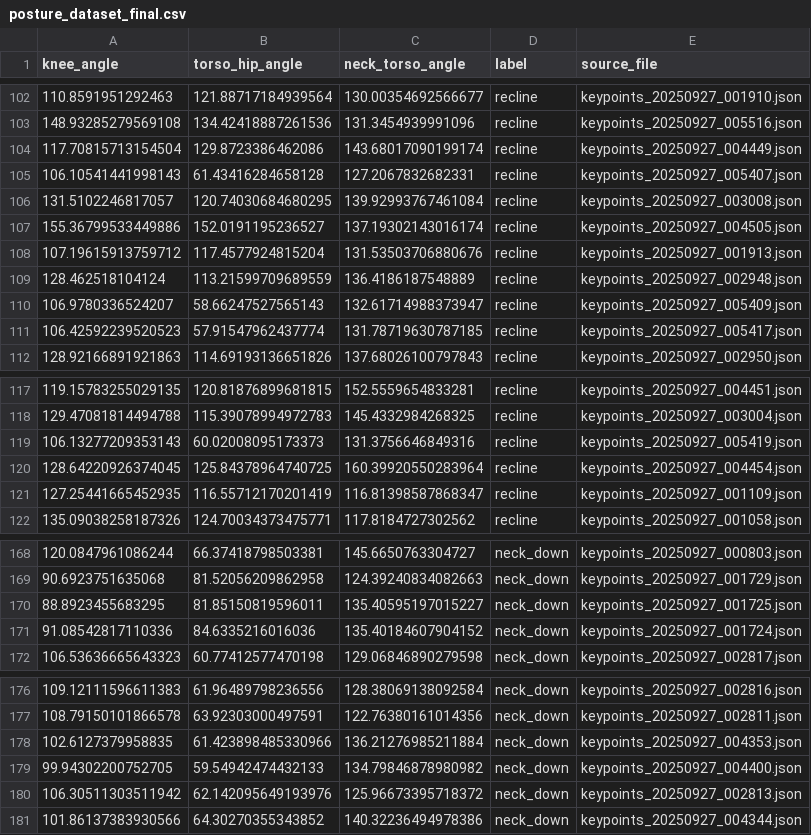
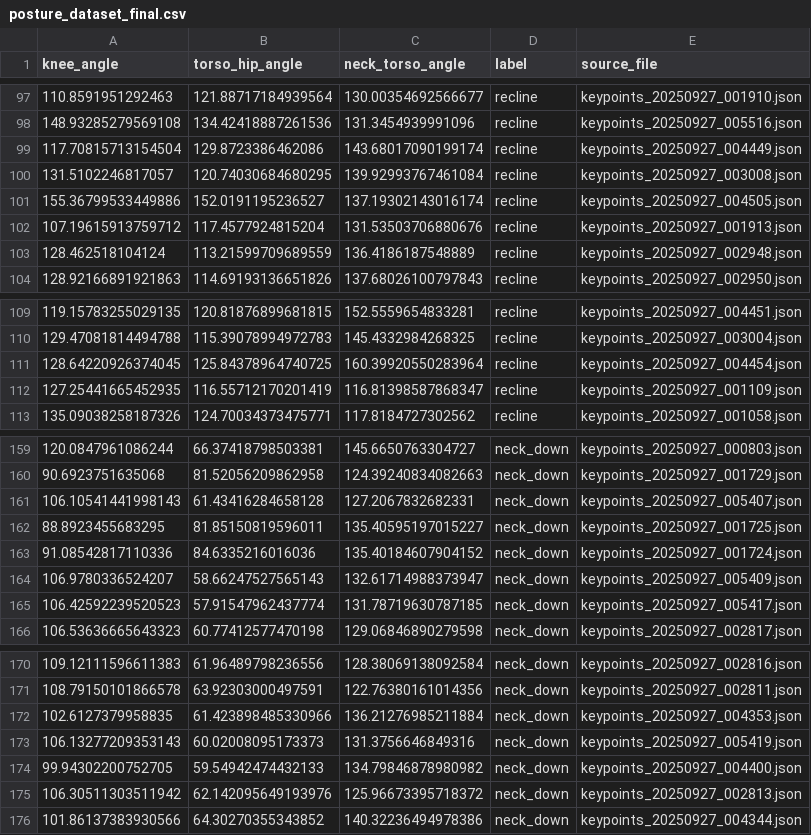
Before and after one commit to zyxro/ESWposedetection, a CSV file: Model/posture_dataset_final.csv, drawn as a sheet; only a part is shown, gaps mark what is left out; removed rows and columns are numbered as before the commit, all else as after; the diff covers the shown part only; the diff names each change by its address in the sheet, - before the commit and + after, or states it on an @@ line.

```diff
--- a/Model/posture_dataset_final.csv
+++ b/Model/posture_dataset_final.csv
-row 105: 106.10541441998143 | 61.43416284658128 | 127.2067832682331 | recline | keypoints_20250927_005407.json
-row 110: 106.9780336524207 | 58.66247527565143 | 132.61714988373947 | recline | keypoints_20250927_005409.json
-row 111: 106.42592239520523 | 57.91547962437774 | 131.78719630787185 | recline | keypoints_20250927_005417.json
-row 119: 106.13277209353143 | 60.02008095173373 | 131.3756646849316 | recline | keypoints_20250927_005419.json
+row 161: 106.10541441998143 | 61.43416284658128 | 127.2067832682331 | neck_down | keypoints_20250927_005407.json
+row 164: 106.9780336524207 | 58.66247527565143 | 132.61714988373947 | neck_down | keypoints_20250927_005409.json
+row 165: 106.42592239520523 | 57.91547962437774 | 131.78719630787185 | neck_down | keypoints_20250927_005417.json
+row 173: 106.13277209353143 | 60.02008095173373 | 131.3756646849316 | neck_down | keypoints_20250927_005419.json
```
Also changed, not shown: 10 added rows and 10 removed rows elsewhere in this file, 30 other files.
